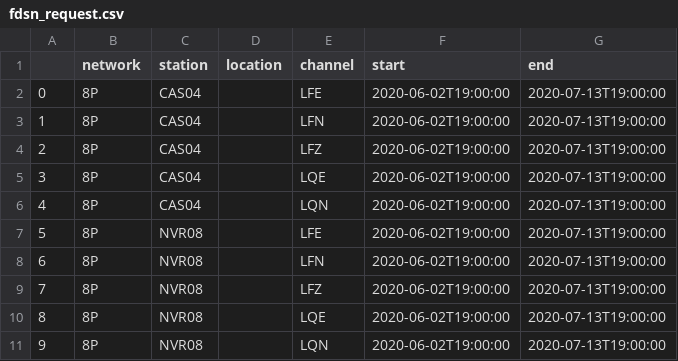
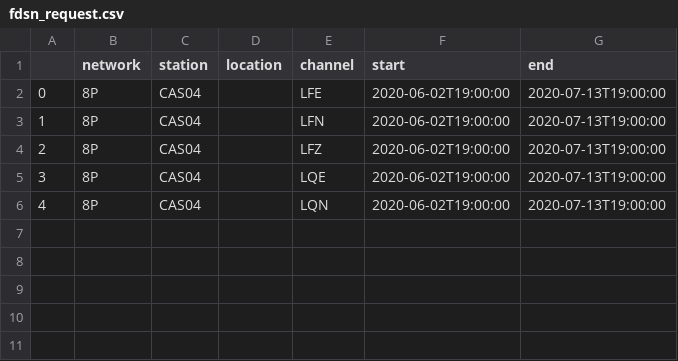
Before and after one commit to kujaku11/mth5, a CSV file: docs/examples/notebooks/fdsn_request.csv, drawn as a sheet; the diff names each change by its address in the sheet, - before the commit and + after, or states it on an @@ line.

```diff
--- a/docs/examples/notebooks/fdsn_request.csv
+++ b/docs/examples/notebooks/fdsn_request.csv
-row 7: 5 | 8P | NVR08 |  | LFE | 2020-06-02T19:00:00 | 2020-07-13T19:00:00
-row 8: 6 | 8P | NVR08 |  | LFN | 2020-06-02T19:00:00 | 2020-07-13T19:00:00
-row 9: 7 | 8P | NVR08 |  | LFZ | 2020-06-02T19:00:00 | 2020-07-13T19:00:00
-row 10: 8 | 8P | NVR08 |  | LQE | 2020-06-02T19:00:00 | 2020-07-13T19:00:00
-row 11: 9 | 8P | NVR08 |  | LQN | 2020-06-02T19:00:00 | 2020-07-13T19:00:00
```
Also changed, not shown: 12 other files.
